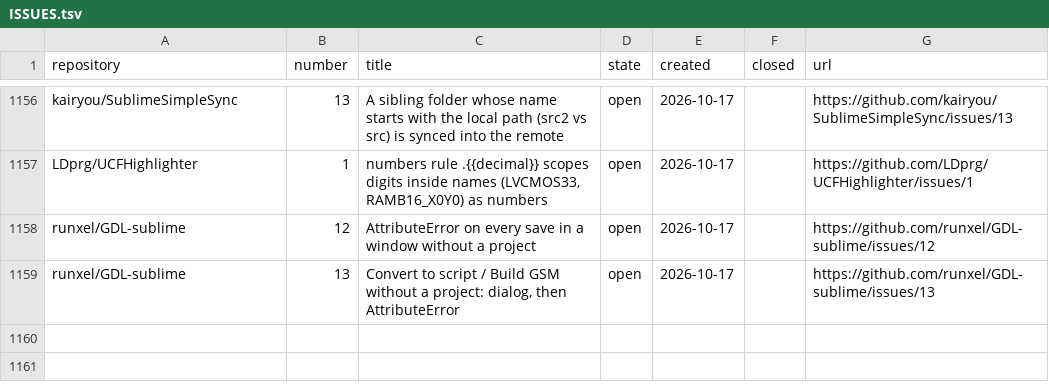
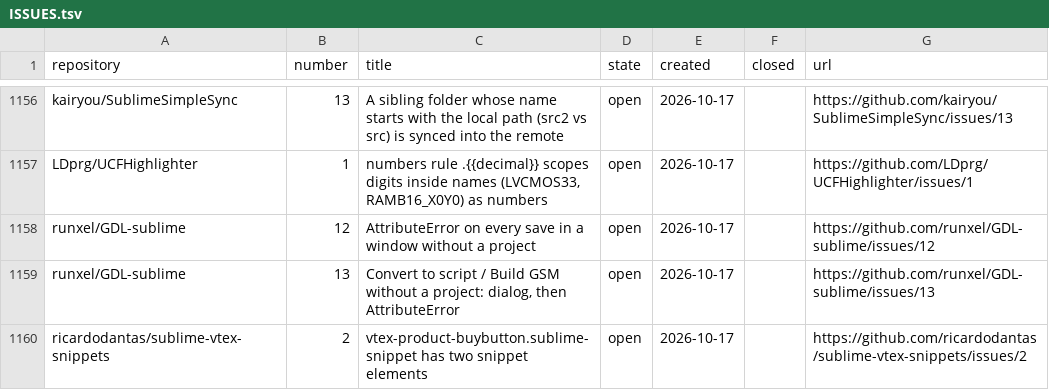
Before and after one commit to dpc00/sublime-package-audit, a TSV file: ISSUES.tsv, drawn as a sheet; only a part is shown, gaps mark what is left out; the diff names each change by its address in the sheet, - before the commit and + after, or states it on an @@ line.

```diff
--- a/ISSUES.tsv
+++ b/ISSUES.tsv
+row 1160: ricardodantas/sublime-vtex-snippets | 2 | vtex-product-buybutton.sublime-snippet has two snippet elements | open | 2026-10-17 |  | https://github.com/ricardodantas/sublime-vtex-snippets/issues/2
```
Also changed, not shown: RESULTS.tsv, 1 other file.
